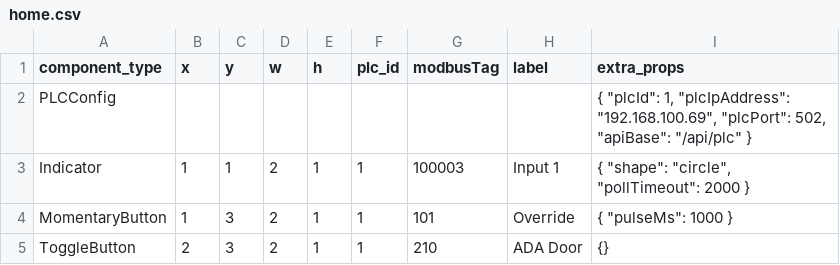
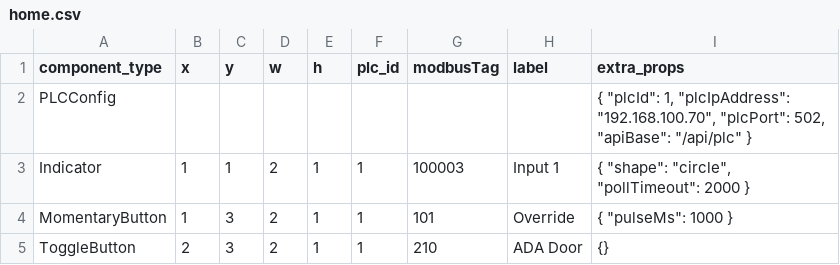
Before and after one commit to Braden-H12345/web-based-hmi, a CSV file: src/app/data/pages/home.csv, drawn as a sheet.

```diff
--- a/src/app/data/pages/home.csv
+++ b/src/app/data/pages/home.csv
@@ -1,3 +1,3 @@
 component_type; x; y; w; h; plc_id; modbusTag; label; extra_props
-PLCConfig; ; ; ; ; ; ; ; { "plcId": 1, "plcIpAddress": "192.168.100.69", "plcPort": 502, "apiBase": "/api/plc" }
+PLCConfig; ; ; ; ; ; ; ; { "plcId": 1, "plcIpAddress": "192.168.100.70", "plcPort": 502, "apiBase": "/api/plc" }
 Indicator; 1; 1; 2; 1; 1; 100003; Input 1; { "shape": "circle", "pollTimeout": 2000 }
```
Also changed, not shown: 3 other files.
